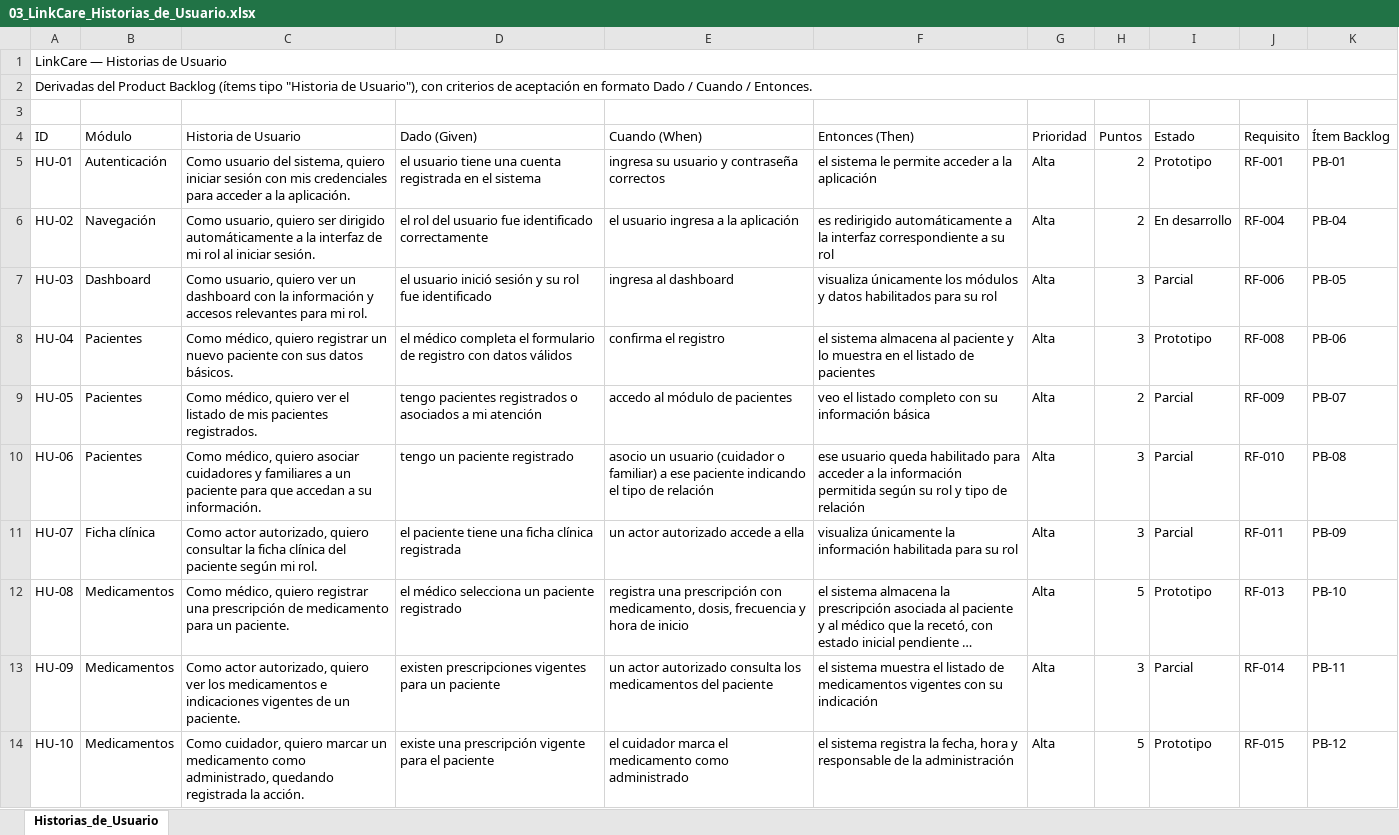
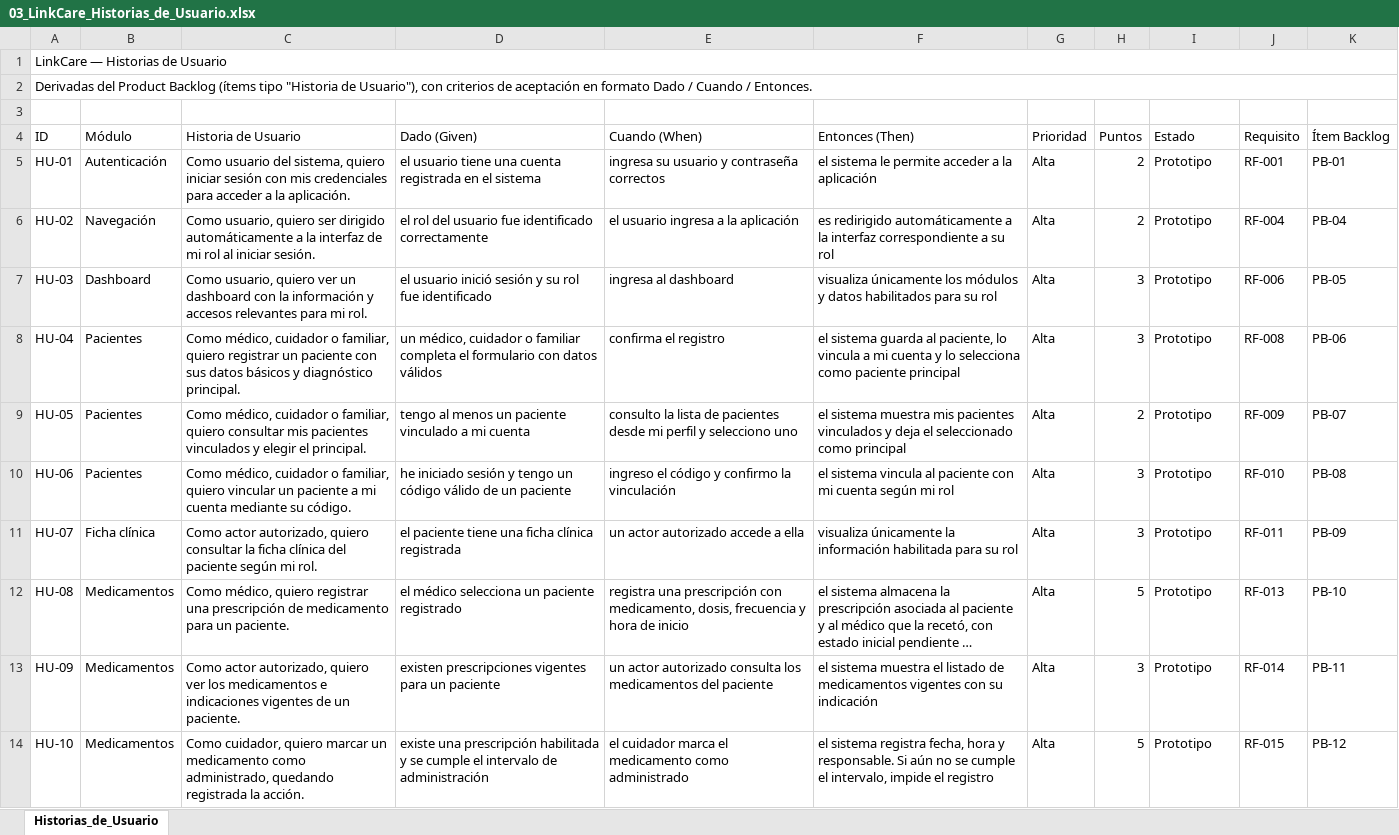
Before and after one commit to GiancarloTS/Maipu_Aldo_006D_Equipo7, an Excel workbook: Fase 2/Evidencias Proyecto/Evidencias de documentación/03_LinkCare_Historias_de_Usuario.xlsx, sheet Historias_de_Usuario, drawn as a sheet; only a part is shown; long unchanged cells end in …; values as stored, in another font and other column widths than the file's, no cell formats; the diff covers the shown part only; the diff names each change by its address in the sheet, - before the commit and + after, or states it on an @@ line.

```diff
--- a/Fase 2/Evidencias Proyecto/Evidencias de documentación/03_LinkCare_Historias_de_Usuario.xlsx (sheet Historias_de_Usuario)
+++ b/Fase 2/Evidencias Proyecto/Evidencias de documentación/03_LinkCare_Historias_de_Usuario.xlsx (sheet Historias_de_Usuario)
-I6 (Estado): En desarrollo
+I6 (Estado): Prototipo
-I7 (Estado): Parcial
+I7 (Estado): Prototipo
-C8 (Historia de Usuario): Como médico, quiero registrar un nuevo paciente con sus datos básicos.
+C8 (Historia de Usuario): Como médico, cuidador o familiar, quiero registrar un paciente con sus datos básicos y diagnóstico principal.
-D8 (Dado (Given)): el médico completa el formulario de registro con datos…
+D8 (Dado (Given)): un médico, cuidador o familiar completa el formulario con datos…
-F8 (Entonces (Then)): el sistema almacena al paciente y lo muestra en el listado de pacientes
+F8 (Entonces (Then)): el sistema guarda al paciente, lo vincula a mi cuenta y lo selecciona como paciente principal
-C9 (Historia de Usuario): Como médico, quiero ver el listado de mis pacientes registrados.
+C9 (Historia de Usuario): Como médico, cuidador o familiar, quiero consultar mis pacientes vinculados y elegir el principal.
-D9 (Dado (Given)): tengo pacientes registrados o asociados a mi atención
+D9 (Dado (Given)): tengo al menos un paciente vinculado a mi cuenta
-E9 (Cuando (When)): accedo al módulo de pacientes
+E9 (Cuando (When)): consulto la lista de pacientes desde mi perfil y selecciono uno
-F9 (Entonces (Then)): veo el listado completo con su información básica
+F9 (Entonces (Then)): el sistema muestra mis pacientes vinculados y deja el seleccionado como principal
-I9:I11 (Estado): Parcial
+I9:I11 (Estado): Prototipo
-C10 (Historia de Usuario): Como médico, quiero asociar cuidadores y familiares a un paciente para que accedan a su información.
+C10 (Historia de Usuario): Como médico, cuidador o familiar, quiero vincular un paciente a mi cuenta mediante su código.
-D10 (Dado (Given)): tengo un paciente registrado
+D10 (Dado (Given)): he iniciado sesión y tengo un código válido de un paciente
-E10 (Cuando (When)): asocio un usuario (cuidador o familiar) a ese paciente indicando el tipo de relación
+E10 (Cuando (When)): ingreso el código y confirmo la vinculación
-F10 (Entonces (Then)): ese usuario queda habilitado para acceder a la información permitida según su rol y tipo de relación
+F10 (Entonces (Then)): el sistema vincula al paciente con mi cuenta según mi rol
-I13 (Estado): Parcial
+I13 (Estado): Prototipo
-D14 (Dado (Given)): …una prescripción vigente para el paciente
+D14 (Dado (Given)): …una prescripción habilitada y se cumple el intervalo de administración
-F14 (Entonces (Then)): …sistema registra la fecha, hora y responsable de la administración
+F14 (Entonces (Then)): …sistema registra fecha, hora y responsable. Si aún no se cumple el intervalo, impide el registro
```
Also changed, not shown: 35 edited cells elsewhere in this sheet, cell formats, Fase 2/Evidencias Proyecto/Evidencias de documentación/04_LinkCare_Product_Backlog.xlsx, Fase 2/Evidencias Proyecto/Evidencias de documentación/07_LinkCare_Sprint_Backlog.xlsx, 6 other files.
